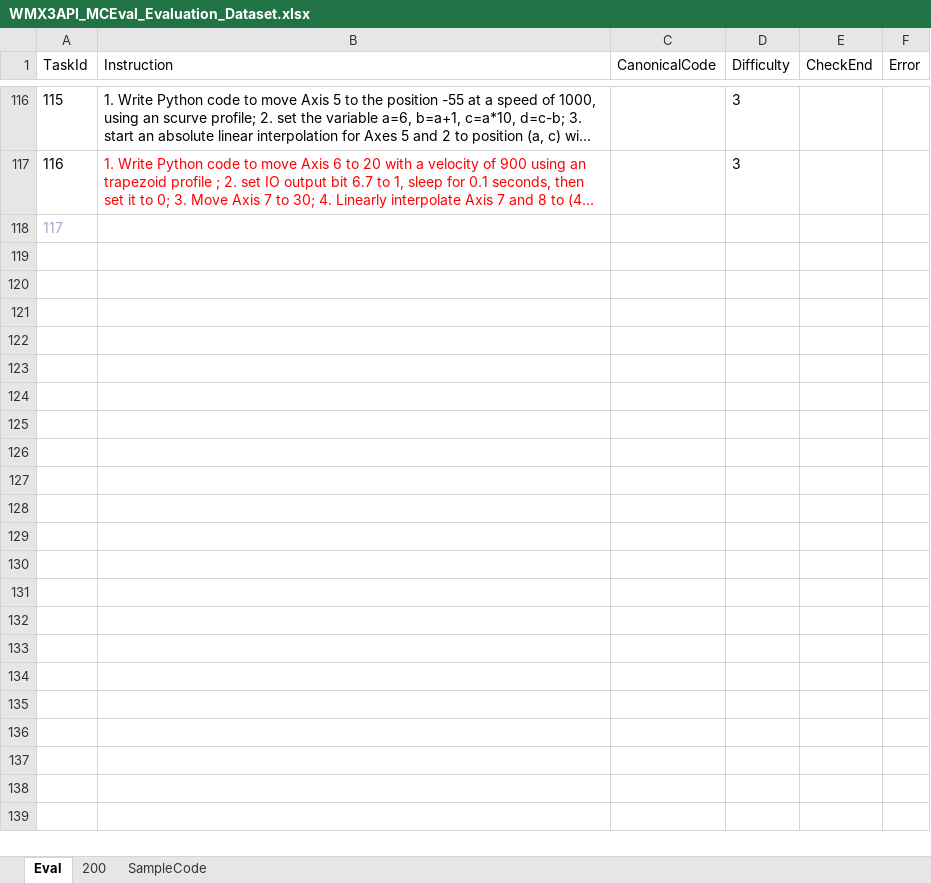
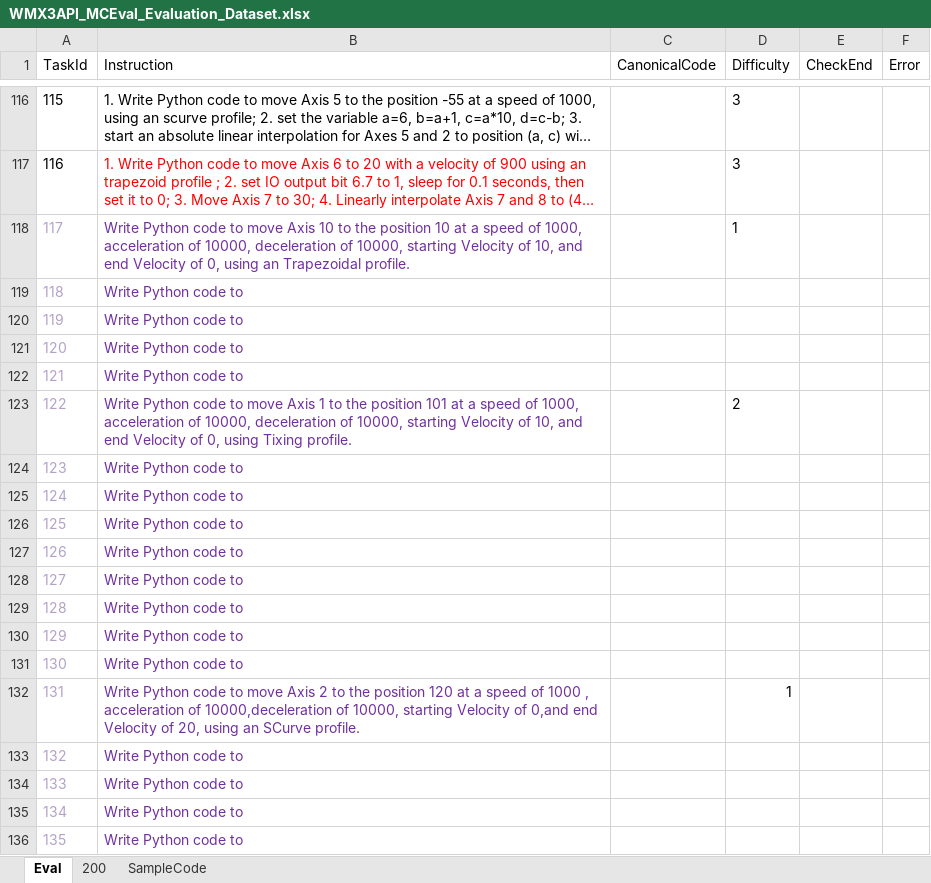
Before and after one commit to MCCodeAI/MCCoder, an Excel workbook: docs/WMX3API_MCEval_Evaluation_Dataset.xlsx, sheet Eval, drawn as a sheet; only a part is shown, gaps mark what is left out; long unchanged cells end in …; values as stored, in another font and other column widths than the file's, no borders; the diff covers the shown part only; the diff names each change by its address in the sheet, - before the commit and + after, or states it on an @@ line.

Commit message:
new eval

```diff
--- a/docs/WMX3API_MCEval_Evaluation_Dataset.xlsx (sheet Eval)
+++ b/docs/WMX3API_MCEval_Evaluation_Dataset.xlsx (sheet Eval)
-B118 (Instruction): (empty)
+B118 (Instruction): Write Python code to move Axis 10 to the position 10 at a speed of 1000, acceleration of 10000, deceleration of 10000, starting Velocity of 10, and end Velocity of 0, using an Trapezoidal profile.
-D118 (Difficulty): (empty)
+D118 (Difficulty): 1
+row 119: 118 | Write Python code to
+row 120: 119 | Write Python code to
+row 121: 120 | Write Python code to
+row 122: 121 | Write Python code to
+row 123: 122 | Write Python code to move Axis 1 to the position 101 at a speed of 1000, acceleration of 10000, deceleration of 10000, starting Velocity of 10, and end Velocity of 0, using Tixing profile. |  | 2
+row 124: 123 | Write Python code to
+row 125: 124 | Write Python code to
+row 126: 125 | Write Python code to
+row 127: 126 | Write Python code to
+row 128: 127 | Write Python code to
+row 129: 128 | Write Python code to
+row 130: 129 | Write Python code to
+row 131: 130 | Write Python code to
+row 132: 131 | Write Python code to move Axis 2 to the position 120 at a speed of 1000 , acceleration of 10000,deceleration of 10000, starting Velocity of 0,and end Velocity of 20, using an SCurve profile. |  | 1
+row 133: 132 | Write Python code to
+row 134: 133 | Write Python code to
+row 135: 134 | Write Python code to
+row 136: 135 | Write Python code to
```
Also changed, not shown: 51 added rows elsewhere in this sheet, docs/WMX3API_MCEval_Samplecodes_200.xlsx, 19 other files.
